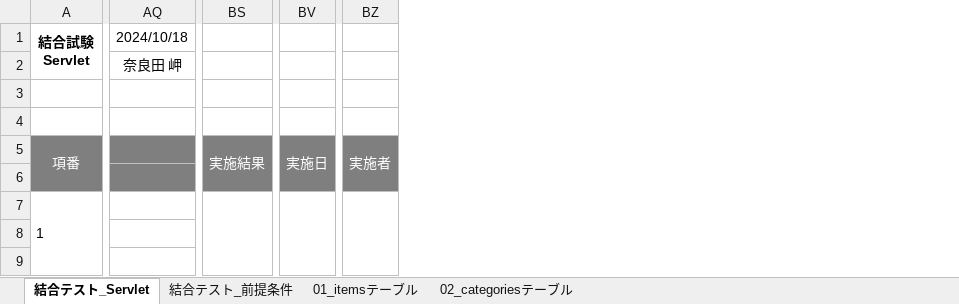
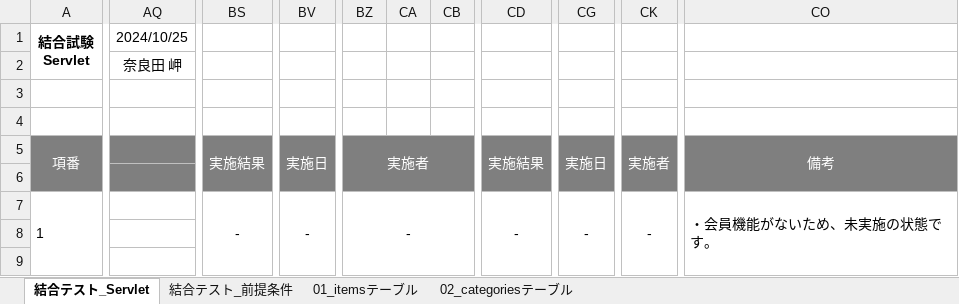
Before and after one commit to narata25/dev, an Excel workbook: 04_試験/結合テスト/032-結合試験計画書兼結果書.xlsx, sheet 結合テスト_Servlet, drawn as a sheet; only a part is shown, gaps mark what is left out; values as stored, in another font and other column widths than the file's, no borders; removed rows and columns are numbered as before the commit, all else as after; the diff covers the shown part only; the diff names each change by its address in the sheet, - before the commit and + after, or states it on an @@ line.

```diff
--- a/04_試験/結合テスト/032-結合試験計画書兼結果書.xlsx (sheet 結合テスト_Servlet)
+++ b/04_試験/結合テスト/032-結合試験計画書兼結果書.xlsx (sheet 結合テスト_Servlet)
-column BS, row 5: 実施結果
+column BS, rows 5-7: 実施結果 |  | -
-column BV, row 5: 実施日
+column BV, rows 5-7: 実施日 |  | -
-column BZ, row 5: 実施者
+column BZ, rows 5-7: 実施者 |  | -
+column CA, empty
+column CB, empty
+column CD, rows 5-7: 実施結果 |  | -
+column CG, rows 5-7: 実施日 |  | -
+column CK, rows 5-7: 実施者 |  | -
+column CO, rows 5-7: 備考 |  | ・会員機能がないため、未実施の状態です。
-AQ1: 2024/10/18
+AQ1: 2024/10/25
```
Also changed, not shown: 17 added rows, 15 removed rows, 9 added columns, 2 edited cells and merged cells elsewhere in this sheet, sheet 結合テスト_前提条件, 01_要件定義/03_WBS.xlsx, 03_内部設計/022-クラス仕様書/jsp/商品検索結果画面のJSP仕様書.xlsx, 45 other files.
